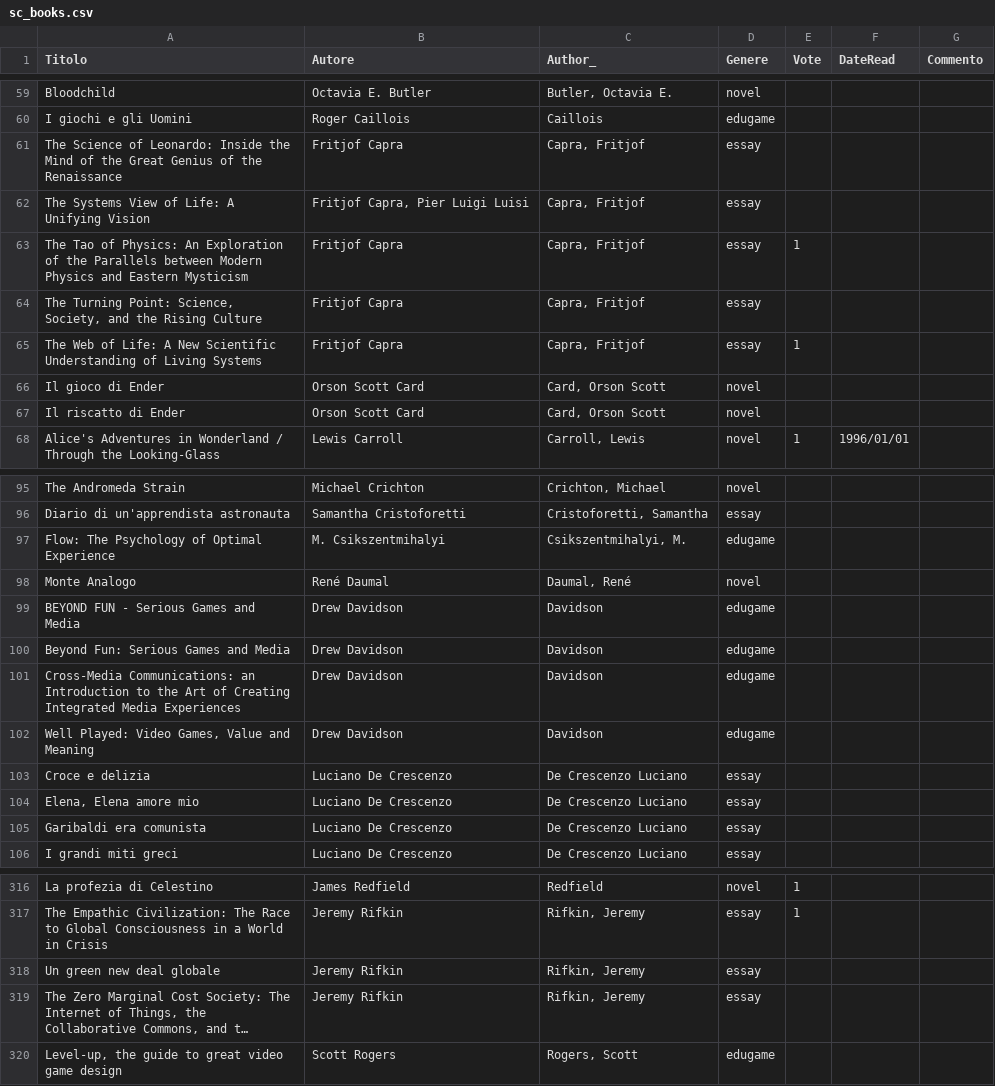
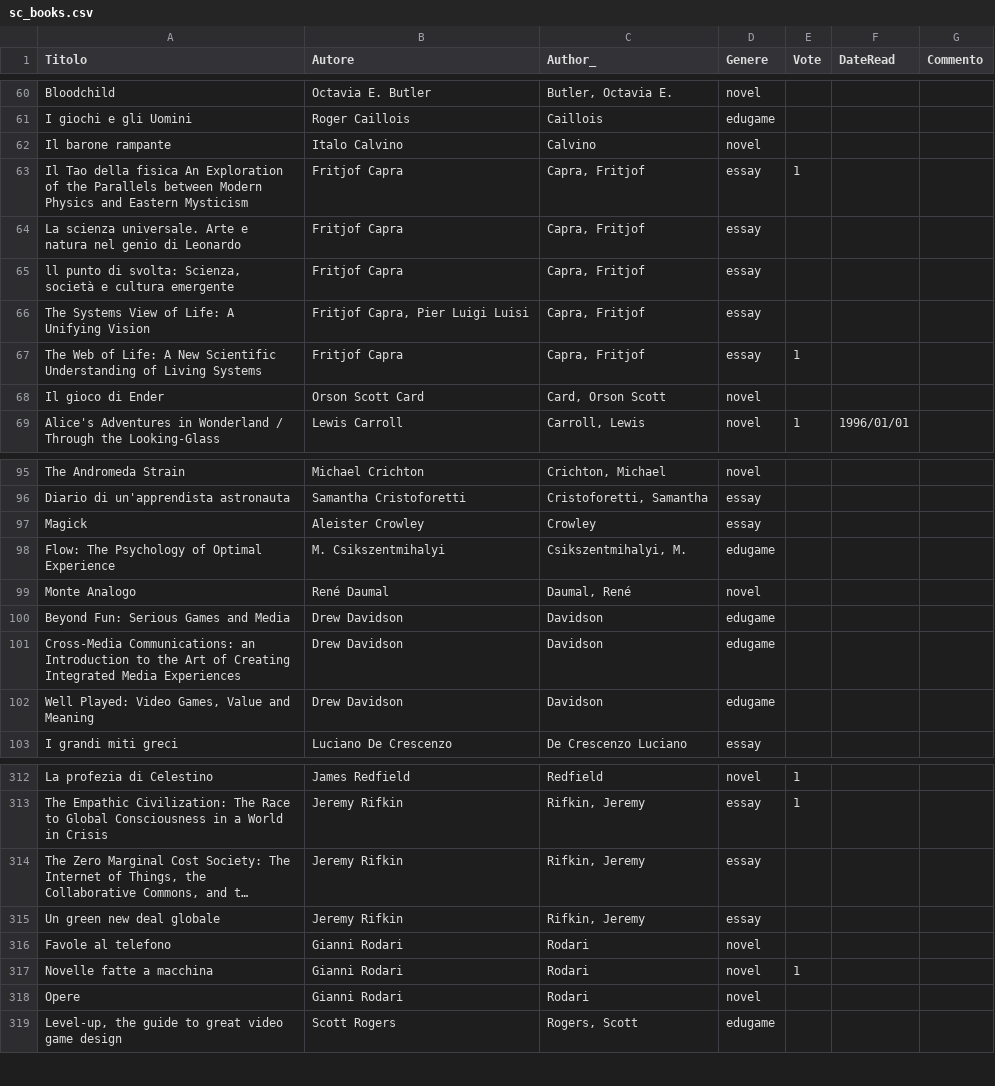
Before and after one commit to StefanoCecere/cecere.xyz, a CSV file: static/data/sc_books.csv, drawn as a sheet; only a part is shown, gaps mark what is left out; long unchanged cells end in …; removed rows and columns are numbered as before the commit, all else as after; the diff covers the shown part only; the diff names each change by its address in the sheet, - before the commit and + after, or states it on an @@ line.

```diff
--- a/static/data/sc_books.csv
+++ b/static/data/sc_books.csv
+row 62: Il barone rampante | Italo Calvino | Calvino | novel
+row 63: Il Tao della fisica An Exploration of the Parallels between Modern Physics and Eastern Mysticism | Fritjof Capra | Capra, Fritjof | essay | 1
-A64 (Titolo): The Science of Leonardo: Inside the Mind of the Great Genius of the Renaissance
+A64 (Titolo): La scienza universale. Arte e natura nel genio di Leonardo
+row 65: ll punto di svolta: Scienza, società e cultura emergente | Fritjof Capra | Capra, Fritjof | essay
-row 63: The Tao of Physics: An Exploration of the Parallels between Modern Physics and Eastern Mysticism | Fritjof Capra | Capra, Fritjof | essay | 1
-row 64: The Turning Point: Science, Society, and the Rising Culture | Fritjof Capra | Capra, Fritjof | essay
-row 67: Il riscatto di Ender | Orson Scott Card | Card, Orson Scott | novel
+row 97: Magick | Aleister Crowley | Crowley | essay
-row 99: BEYOND FUN - Serious Games and Media | Drew Davidson | Davidson | edugame
-row 103: Croce e delizia | Luciano De Crescenzo | De Crescenzo Luciano | essay
-row 104: Elena, Elena amore mio | Luciano De Crescenzo | De Crescenzo Luciano | essay
-row 105: Garibaldi era comunista | Luciano De Crescenzo | De Crescenzo Luciano | essay
@@ row 319 moved to row 314: The Zero Marginal Cost Society: The Inte… @@
+row 316: Favole al telefono | Gianni Rodari | Rodari | novel
+row 317: Novelle fatte a macchina | Gianni Rodari | Rodari | novel | 1
+row 318: Opere | Gianni Rodari | Rodari | novel
```
Also changed, not shown: 6 added rows, 6 removed rows, 2 moved rows and 16 edited cells elsewhere in this file, 1 other file.
